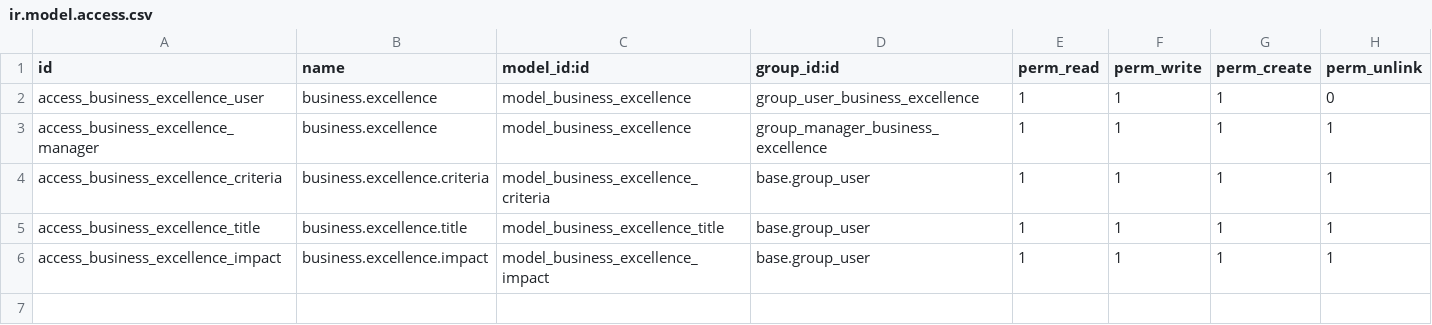
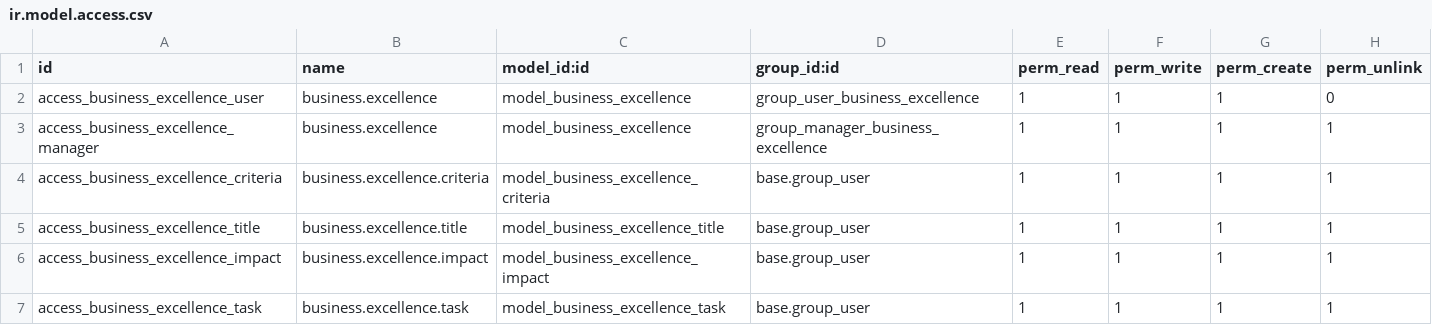
Before and after one commit to masbha-tex/taps, a CSV file: business_excellence/security/ir.model.access.csv, drawn as a sheet; the diff names each change by its address in the sheet, - before the commit and + after, or states it on an @@ line.

```diff
--- a/business_excellence/security/ir.model.access.csv
+++ b/business_excellence/security/ir.model.access.csv
+row 7: access_business_excellence_task | business.excellence.task | model_business_excellence_task | base.group_user | 1 | 1 | 1 | 1
```
Also changed, not shown: taps_manufacturing/security/ir.model.access.csv, 20 other files.
